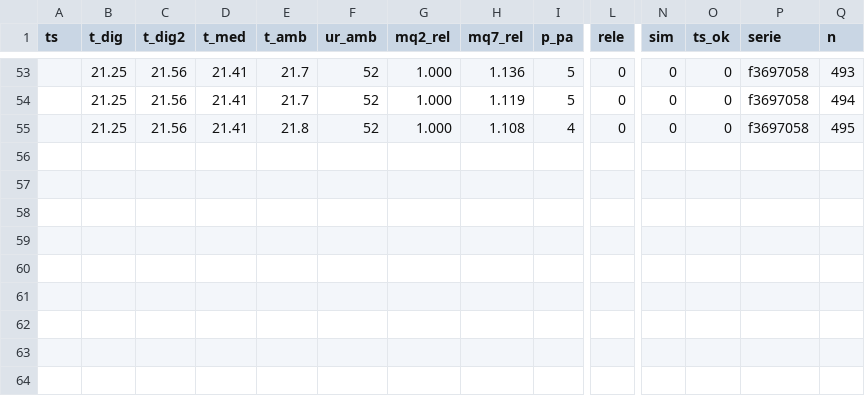
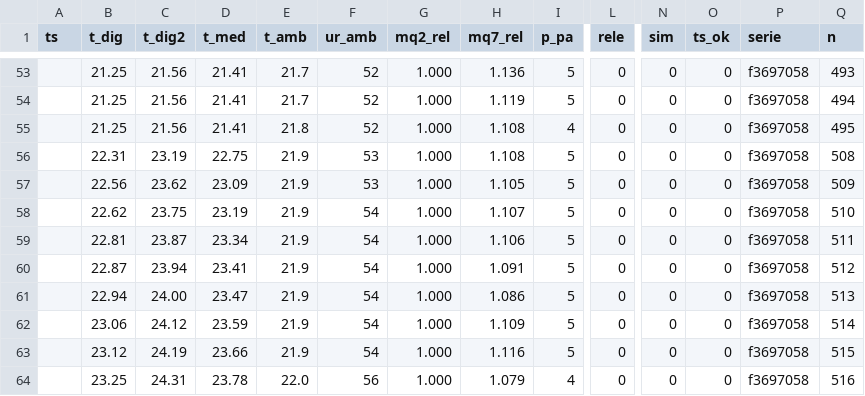
Before and after one commit to lribeiro770-debug/biodigestor-painel, a CSV file: dados/sem_hora.csv, drawn as a sheet; only a part is shown, gaps mark what is left out; rows hold the shown columns only; the diff names each change by its address in the sheet, - before the commit and + after, or states it on an @@ line.

Commit message:
dados: +9 linhas (Lucas, n 508–516)

```diff
--- a/dados/sem_hora.csv
+++ b/dados/sem_hora.csv
+row 56:  | 22.31 | 23.19 | 22.75 | 21.9 | 53 | 1.000 | 1.108 | 5 | 0 | 0 | 0 | f3697058 | 508
+row 57:  | 22.56 | 23.62 | 23.09 | 21.9 | 53 | 1.000 | 1.105 | 5 | 0 | 0 | 0 | f3697058 | 509
+row 58:  | 22.62 | 23.75 | 23.19 | 21.9 | 54 | 1.000 | 1.107 | 5 | 0 | 0 | 0 | f3697058 | 510
+row 59:  | 22.81 | 23.87 | 23.34 | 21.9 | 54 | 1.000 | 1.106 | 5 | 0 | 0 | 0 | f3697058 | 511
+row 60:  | 22.87 | 23.94 | 23.41 | 21.9 | 54 | 1.000 | 1.091 | 5 | 0 | 0 | 0 | f3697058 | 512
+row 61:  | 22.94 | 24.00 | 23.47 | 21.9 | 54 | 1.000 | 1.086 | 5 | 0 | 0 | 0 | f3697058 | 513
+row 62:  | 23.06 | 24.12 | 23.59 | 21.9 | 54 | 1.000 | 1.109 | 5 | 0 | 0 | 0 | f3697058 | 514
+row 63:  | 23.12 | 24.19 | 23.66 | 21.9 | 54 | 1.000 | 1.116 | 5 | 0 | 0 | 0 | f3697058 | 515
+row 64:  | 23.25 | 24.31 | 23.78 | 22.0 | 56 | 1.000 | 1.079 | 4 | 0 | 0 | 0 | f3697058 | 516
```
